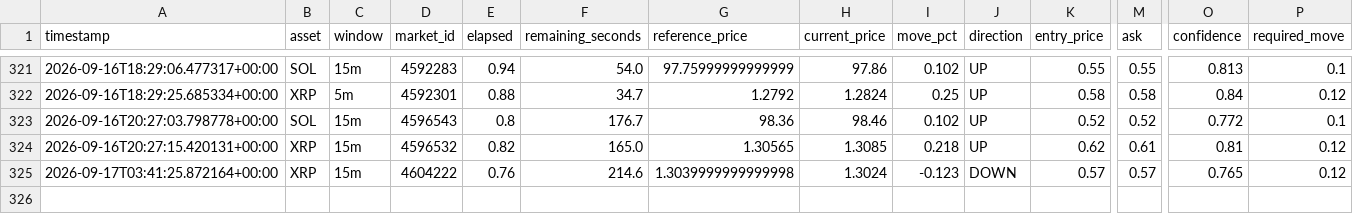
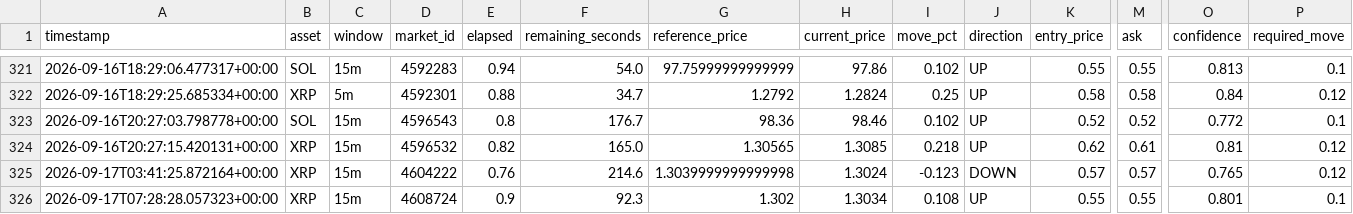
Before and after one commit to n85t594ht5-creator/polybot, a CSV file: signals.csv, drawn as a sheet; only a part is shown, gaps mark what is left out; rows hold the shown columns only; the diff names each change by its address in the sheet, - before the commit and + after, or states it on an @@ line.

```diff
--- a/signals.csv
+++ b/signals.csv
+row 326: 2026-09-17T07:28:28.057323+00:00 | XRP | 15m | 4608724 | 0.9 | 92.3 | 1.302 | 1.3034 | 0.108 | UP | 0.55 | 0.55 | 0.801 | 0.1
```
Also changed, not shown: 2 other files.
